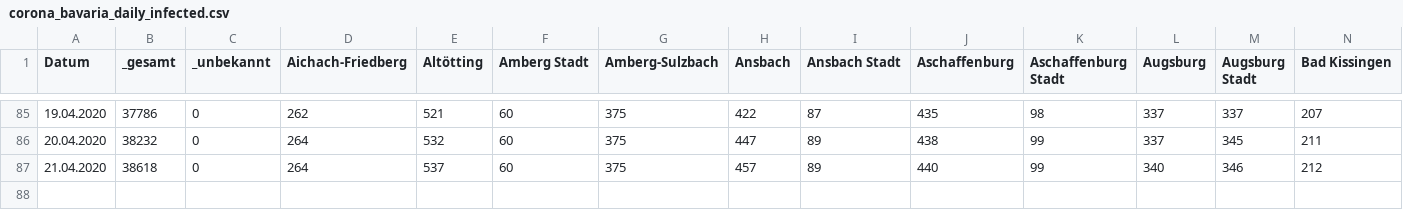
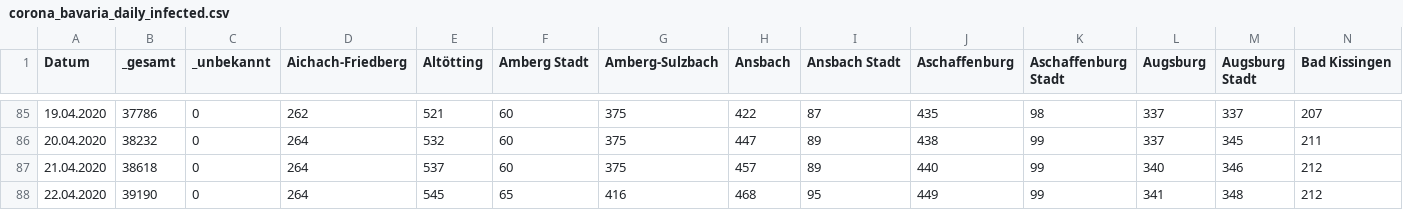
Before and after one commit to EE2dev/dataViz_meetup, a CSV file: covid-19/data/corona_bavaria_daily_infected.csv, drawn as a sheet; only a part is shown, gaps mark what is left out; rows hold the shown columns only; the diff names each change by its address in the sheet, - before the commit and + after, or states it on an @@ line.

Commit message:
updated data

```diff
--- a/covid-19/data/corona_bavaria_daily_infected.csv
+++ b/covid-19/data/corona_bavaria_daily_infected.csv
+row 88: 22.04.2020 | 39190 | 0 | 264 | 545 | 65 | 416 | 468 | 95 | 449 | 99 | 341 | 348 | 212
```
Also changed, not shown: covid-19/data/corona_bavaria_daily_fatalities.csv.
